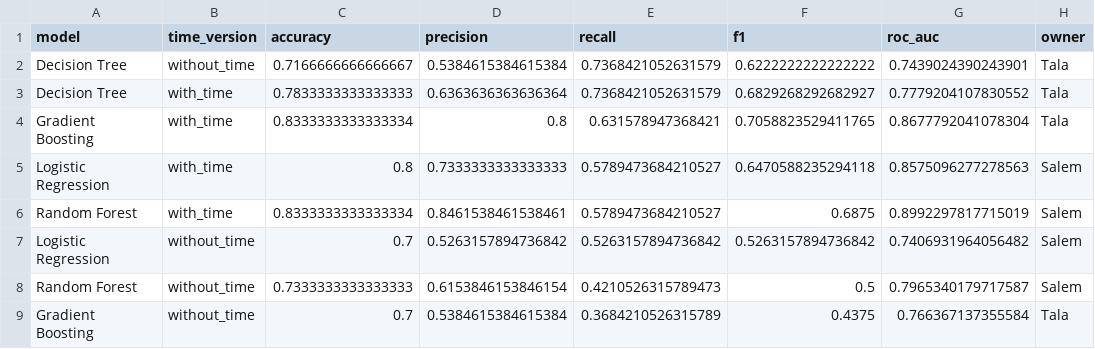
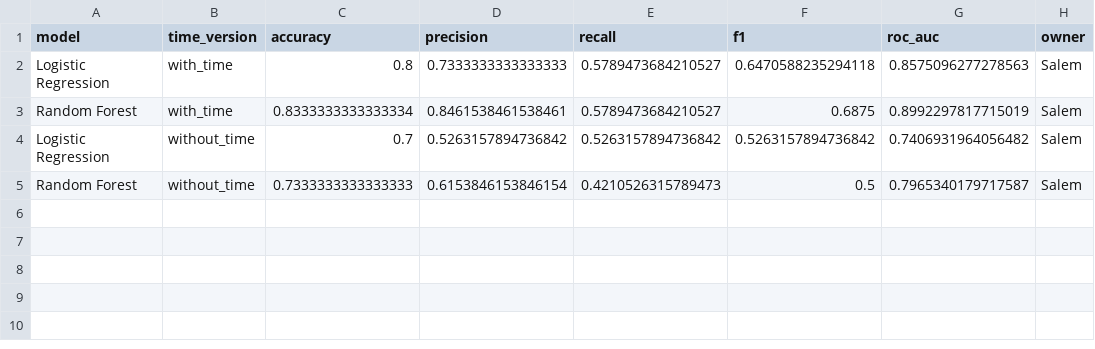
Before and after one commit to xs0mx/CS439-Project, a CSV file: results/tables/models_ranked_by_recall.csv, drawn as a sheet; the diff names each change by its address in the sheet, - before the commit and + after, or states it on an @@ line.

```diff
--- a/results/tables/models_ranked_by_recall.csv
+++ b/results/tables/models_ranked_by_recall.csv
-row 2: Decision Tree | without_time | 0.7166666666666667 | 0.5384615384615384 | 0.7368421052631579 | 0.6222222222222222 | 0.7439024390243901 | Tala
-row 3: Decision Tree | with_time | 0.7833333333333333 | 0.6363636363636364 | 0.7368421052631579 | 0.6829268292682927 | 0.7779204107830552 | Tala
-row 4: Gradient Boosting | with_time | 0.8333333333333334 | 0.8 | 0.631578947368421 | 0.7058823529411765 | 0.8677792041078304 | Tala
-row 9: Gradient Boosting | without_time | 0.7 | 0.5384615384615384 | 0.3684210526315789 | 0.4375 | 0.766367137355584 | Tala
```
Also changed, not shown: results/metrics/final_model_comparison.csv, results/tables/final_results_table.csv, 31 other files.
